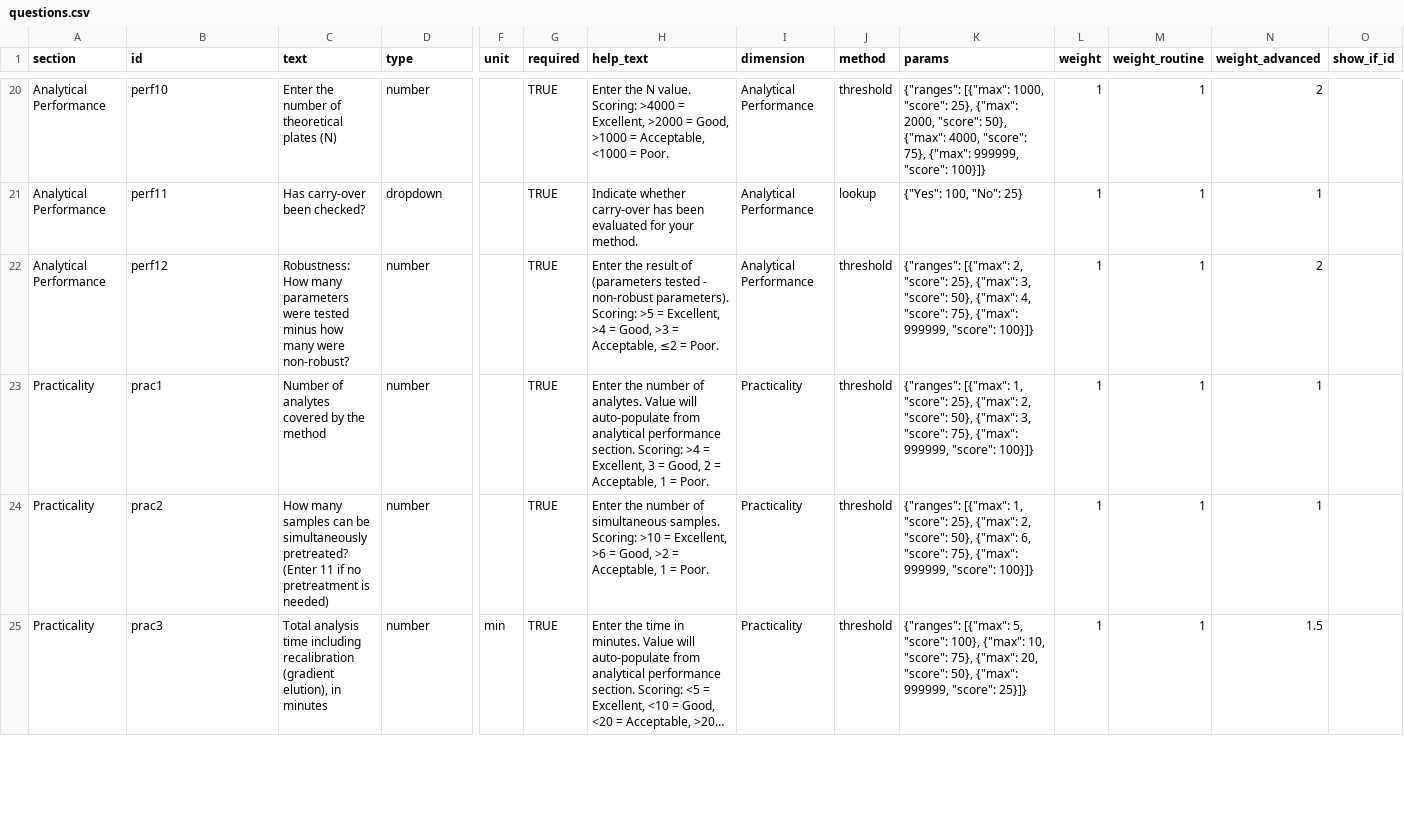
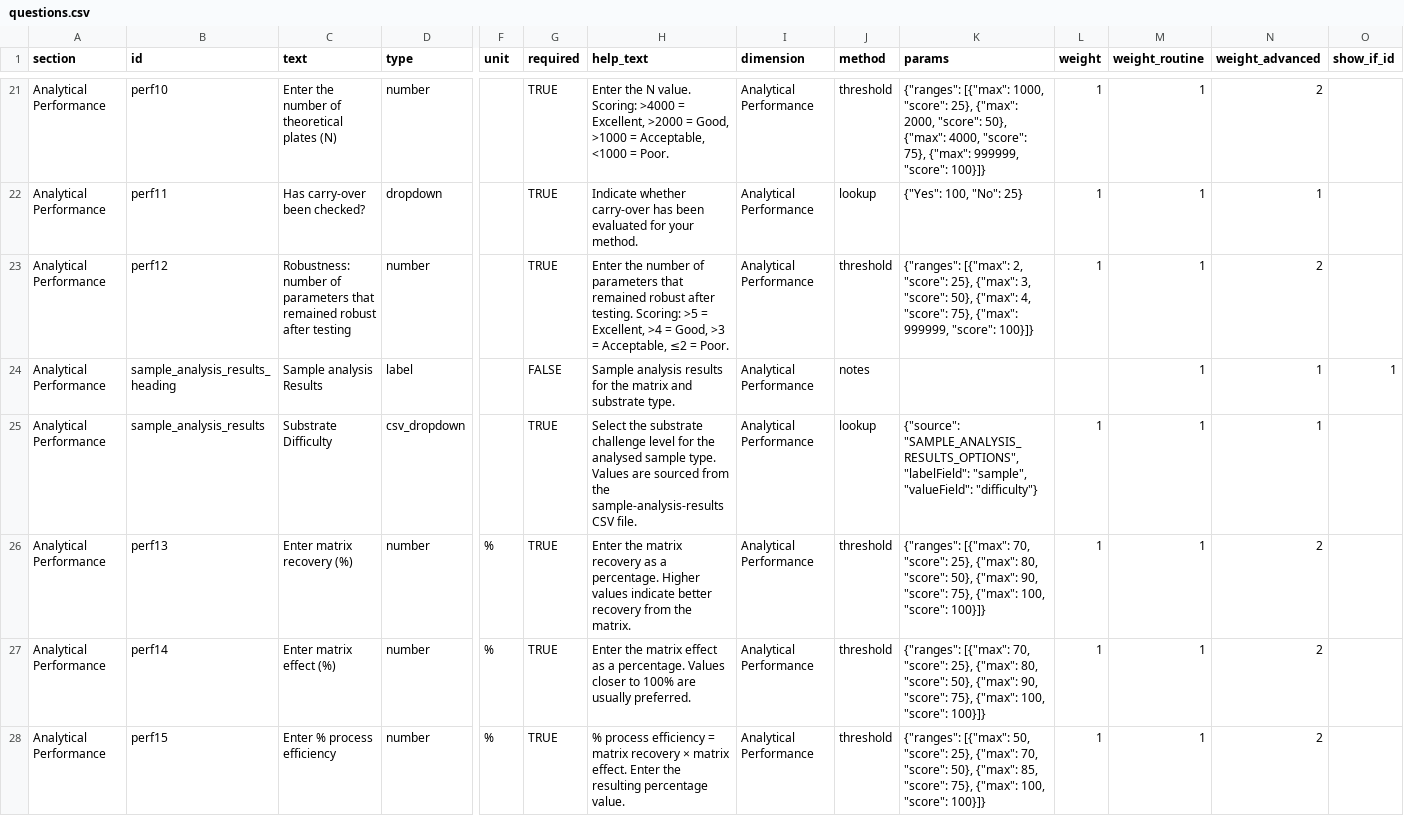
Before and after one commit to prohector/Pharmascore, a CSV file: config/questions.csv, drawn as a sheet; only a part is shown, gaps mark what is left out; the shorter side is filled out with more unchanged rows; long unchanged cells end in …; addresses are those after the commit; rows hold the shown columns only; the diff covers the shown part only; the diff names each change by its address in the sheet, - before the commit and + after, or states it on an @@ line.

```diff
--- a/config/questions.csv
+++ b/config/questions.csv
-C23 (text): Robustness: How many parameters were tested minus how many were non-robust?
+C23 (text): Robustness: number of parameters that remained robust after testing
-H23 (help_text): Enter the result of (parameters tested - non-robust parameters). Scoring: >5…
+H23 (help_text): Enter the number of parameters that remained robust after testing. Scoring: >5…
+row 24: Analytical Performance | sample_analysis_results_heading | Sample analysis Results | label |  | FALSE | Sample analysis results for the matrix and substrate type. | Analytical Performance | notes |  |  | 1 | 1 | 1
+row 25: Analytical Performance | sample_analysis_results | Substrate Difficulty | csv_dropdown |  | TRUE | Select the substrate challenge level for the analysed sample type. Values are sourced from the sample-analysis-results CSV file. | Analytical Performance | lookup | {"source": "SAMPLE_ANALYSIS_RESULTS_OPTIONS", "labelField": "sample", "valueField": "difficulty"} | 1 | 1 | 1
+row 26: Analytical Performance | perf13 | Enter matrix recovery (%) | number | % | TRUE | Enter the matrix recovery as a percentage. Higher values indicate better recovery from the matrix. | Analytical Performance | threshold | {"ranges": [{"max": 70, "score": 25}, {"max": 80, "score": 50}, {"max": 90, "score": 75}, {"max": 100, "score": 100}]} | 1 | 1 | 2
+row 27: Analytical Performance | perf14 | Enter matrix effect (%) | number | % | TRUE | Enter the matrix effect as a percentage. Values closer to 100% are usually preferred. | Analytical Performance | threshold | {"ranges": [{"max": 70, "score": 25}, {"max": 80, "score": 50}, {"max": 90, "score": 75}, {"max": 100, "score": 100}]} | 1 | 1 | 2
+row 28: Analytical Performance | perf15 | Enter % process efficiency | number | % | TRUE | % process efficiency = matrix recovery × matrix effect. Enter the resulting percentage value. | Analytical Performance | threshold | {"ranges": [{"max": 50, "score": 25}, {"max": 70, "score": 50}, {"max": 85, "score": 75}, {"max": 100, "score": 100}]} | 1 | 1 | 2
```
Also changed, not shown: 2 added rows and 2 edited cells elsewhere in this file, config/sample_pretreatment_costs_sample.csv, 7 other files.
